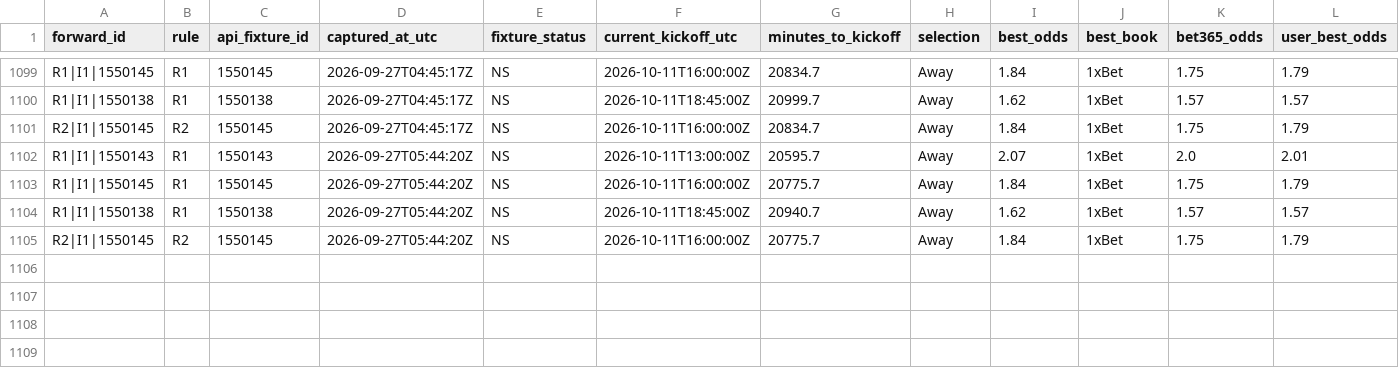
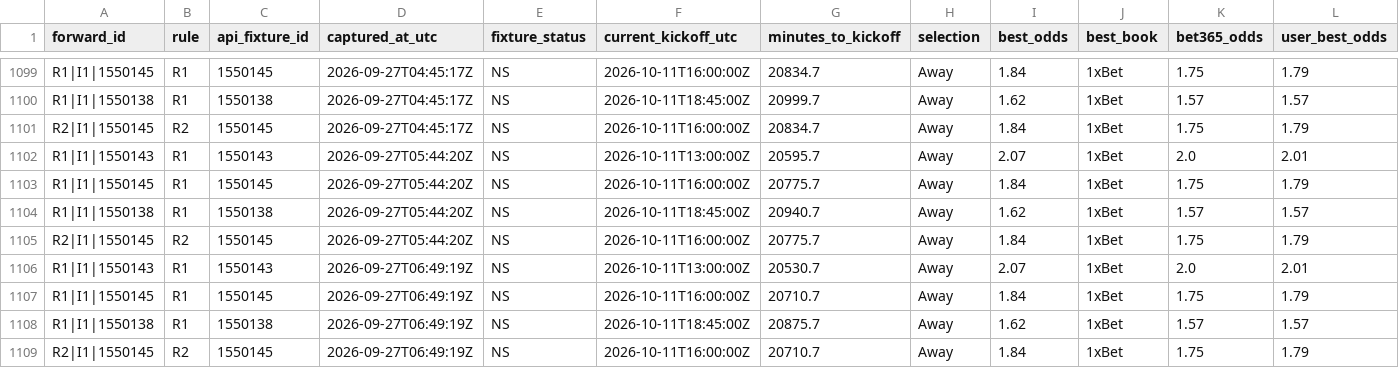
Before and after one commit to nekakoval-crypto/football-data-bridge, a CSV file: ops/odds_snapshots.csv, drawn as a sheet; only a part is shown, gaps mark what is left out; rows hold the shown columns only; the diff names each change by its address in the sheet, - before the commit and + after, or states it on an @@ line.

Commit message:
Stage 54 forward governance update

```diff
--- a/ops/odds_snapshots.csv
+++ b/ops/odds_snapshots.csv
+row 1106: R1|I1|1550143 | R1 | 1550143 | 2026-09-27T06:49:19Z | NS | 2026-10-11T13:00:00Z | 20530.7 | Away | 2.07 | 1xBet | 2.0 | 2.01
+row 1107: R1|I1|1550145 | R1 | 1550145 | 2026-09-27T06:49:19Z | NS | 2026-10-11T16:00:00Z | 20710.7 | Away | 1.84 | 1xBet | 1.75 | 1.79
+row 1108: R1|I1|1550138 | R1 | 1550138 | 2026-09-27T06:49:19Z | NS | 2026-10-11T18:45:00Z | 20875.7 | Away | 1.62 | 1xBet | 1.57 | 1.57
+row 1109: R2|I1|1550145 | R2 | 1550145 | 2026-09-27T06:49:19Z | NS | 2026-10-11T16:00:00Z | 20710.7 | Away | 1.84 | 1xBet | 1.75 | 1.79
```
Also changed, not shown: 1 other file.
